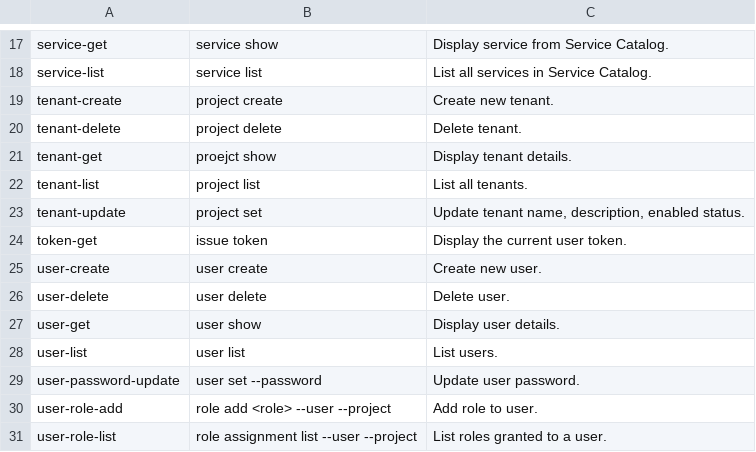
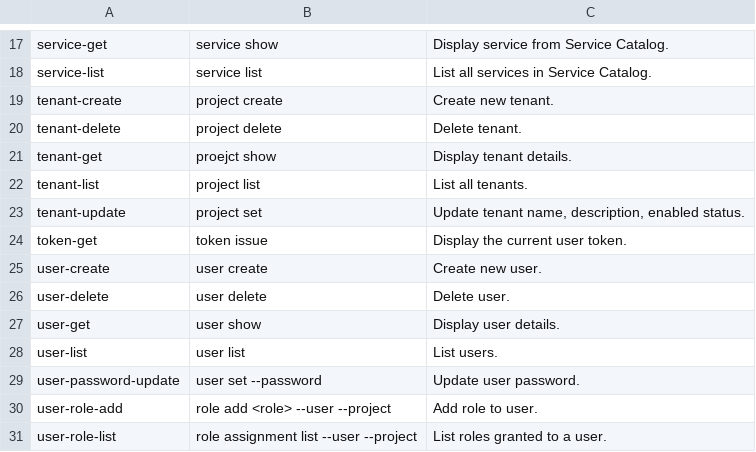
Before and after one commit to openstack/python-openstackclient, a CSV file: doc/source/data/keystone.csv, drawn as a sheet; only a part is shown, gaps mark what is left out.

Commit message:
Fix Mapping Guide Error
The mapping guide showed that the openstack command for tokek-get
issue token. It should have been token issue.

Change-Id: I233d45ab0f4229caa9a725c931f11b3374270822
Closes-Bug: 1696246

```diff
--- a/doc/source/data/keystone.csv
+++ b/doc/source/data/keystone.csv
@@ -23,3 +23,3 @@ tenant-list,project list,List all tenants.
 tenant-update,project set,"Update tenant name, description, enabled status."
-token-get,issue token,Display the current user token.
+token-get,token issue,Display the current user token.
 user-create,user create,Create new user.
```
